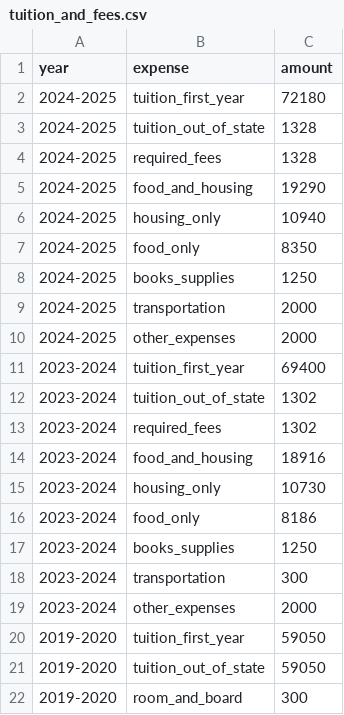
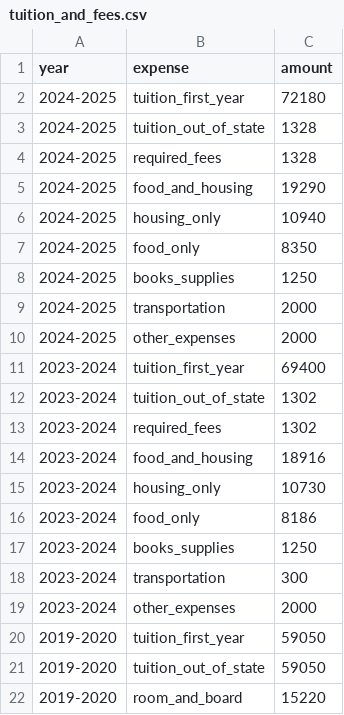
Before and after one commit to mzrascoff/cds-open, a CSV file: schools/boston_college/data/csv/tuition_and_fees.csv, drawn as a sheet.

```diff
--- a/schools/boston_college/data/csv/tuition_and_fees.csv
+++ b/schools/boston_college/data/csv/tuition_and_fees.csv
@@ -21,2 +21,2 @@ year,expense,amount
 2019-2020,tuition_out_of_state,59050
-2019-2020,room_and_board,300
+2019-2020,room_and_board,15220
```
Also changed, not shown: master/tuition_master.csv, schools/dartmouth/data/csv/tuition_and_fees.csv, 14 other files.
